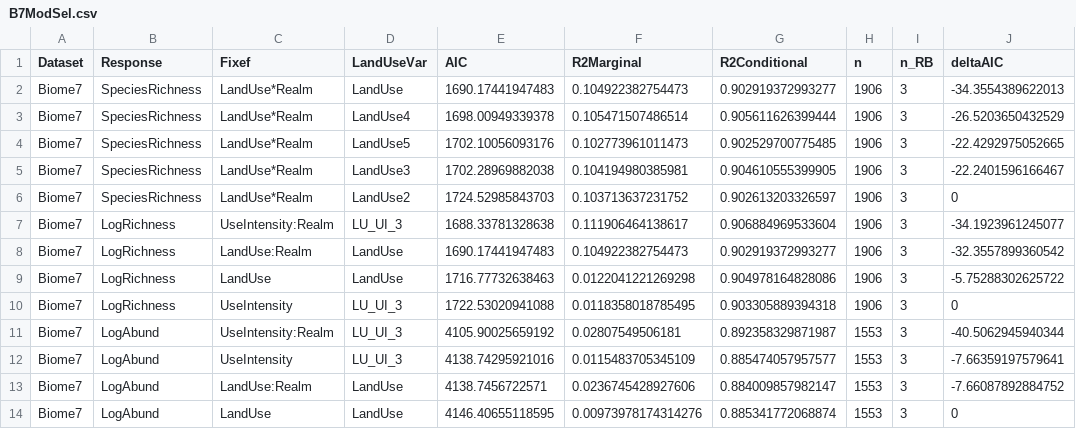
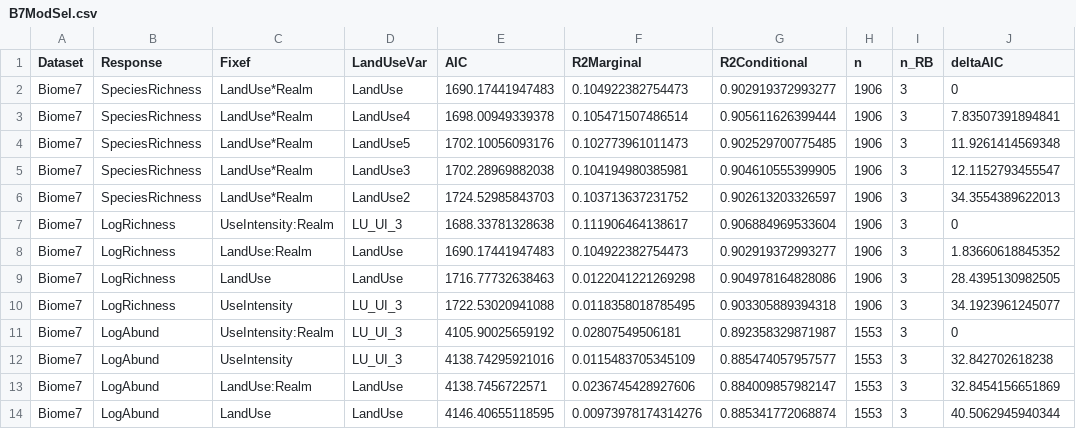
Before and after one commit to PeggyBevan/RegionalBiomes, a CSV file: output/B7ModSel.csv, drawn as a sheet.

```diff
--- a/output/B7ModSel.csv
+++ b/output/B7ModSel.csv
@@ -1,14 +1,14 @@
 "Dataset","Response","Fixef","LandUseVar","AIC","R2Marginal","R2Conditional","n","n_RB","deltaAIC"
-"Biome7","SpeciesRichness","LandUse*Realm","LandUse",1690.17441947483,0.104922382754473,0.902919372993277,1906,3,-34.3554389622013
-"Biome7","SpeciesRichness","LandUse*Realm","LandUse4",1698.00949339378,0.105471507486514,0.905611626399444,1906,3,-26.5203650432529
-"Biome7","SpeciesRichness","LandUse*Realm","LandUse5",1702.10056093176,0.102773961011473,0.902529700775485,1906,3,-22.4292975052665
-"Biome7","SpeciesRichness","LandUse*Realm","LandUse3",1702.28969882038,0.104194980385981,0.904610555399905,1906,3,-22.2401596166467
-"Biome7","SpeciesRichness","LandUse*Realm","LandUse2",1724.52985843703,0.103713637231752,0.902613203326597,1906,3,0
-"Biome7","LogRichness","UseIntensity:Realm","LU_UI_3",1688.33781328638,0.111906464138617,0.906884969533604,1906,3,-34.1923961245077
-"Biome7","LogRichness","LandUse:Realm","LandUse",1690.17441947483,0.104922382754473,0.902919372993277,1906,3,-32.3557899360542
-"Biome7","LogRichness","LandUse","LandUse",1716.77732638463,0.0122041221269298,0.904978164828086,1906,3,-5.75288302625722
-"Biome7","LogRichness","UseIntensity","LU_UI_3",1722.53020941088,0.0118358018785495,0.903305889394318,1906,3,0
-"Biome7","LogAbund","UseIntensity:Realm","LU_UI_3",4105.90025659192,0.02807549506181,0.892358329871987,1553,3,-40.5062945940344
-"Biome7","LogAbund","UseIntensity","LU_UI_3",4138.74295921016,0.0115483705345109,0.885474057957577,1553,3,-7.66359197579641
-"Biome7","LogAbund","LandUse:Realm","LandUse",4138.7456722571,0.0236745428927606,0.884009857982147,1553,3,-7.66087892884752
-"Biome7","LogAbund","LandUse","LandUse",4146.40655118595,0.00973978174314276,0.885341772068874,1553,3,0
+"Biome7","SpeciesRichness","LandUse*Realm","LandUse",1690.17441947483,0.104922382754473,0.902919372993277,1906,3,0
+"Biome7","SpeciesRichness","LandUse*Realm","LandUse4",1698.00949339378,0.105471507486514,0.905611626399444,1906,3,7.83507391894841
+"Biome7","SpeciesRichness","LandUse*Realm","LandUse5",1702.10056093176,0.102773961011473,0.902529700775485,1906,3,11.9261414569348
+"Biome7","SpeciesRichness","LandUse*Realm","LandUse3",1702.28969882038,0.104194980385981,0.904610555399905,1906,3,12.1152793455547
+"Biome7","SpeciesRichness","LandUse*Realm","LandUse2",1724.52985843703,0.103713637231752,0.902613203326597,1906,3,34.3554389622013
+"Biome7","LogRichness","UseIntensity:Realm","LU_UI_3",1688.33781328638,0.111906464138617,0.906884969533604,1906,3,0
+"Biome7","LogRichness","LandUse:Realm","LandUse",1690.17441947483,0.104922382754473,0.902919372993277,1906,3,1.83660618845352
+"Biome7","LogRichness","LandUse","LandUse",1716.77732638463,0.0122041221269298,0.904978164828086,1906,3,28.4395130982505
+"Biome7","LogRichness","UseIntensity","LU_UI_3",1722.53020941088,0.0118358018785495,0.903305889394318,1906,3,34.1923961245077
+"Biome7","LogAbund","UseIntensity:Realm","LU_UI_3",4105.90025659192,0.02807549506181,0.892358329871987,1553,3,0
+"Biome7","LogAbund","UseIntensity","LU_UI_3",4138.74295921016,0.0115483705345109,0.885474057957577,1553,3,32.842702618238
+"Biome7","LogAbund","LandUse:Realm","LandUse",4138.7456722571,0.0236745428927606,0.884009857982147,1553,3,32.8454156651869
+"Biome7","LogAbund","LandUse","LandUse",4146.40655118595,0.00973978174314276,0.885341772068874,1553,3,40.5062945940344
```
Also changed, not shown: output/B1ModSel.csv, output/B4ModSel.csv, 14 other files.
